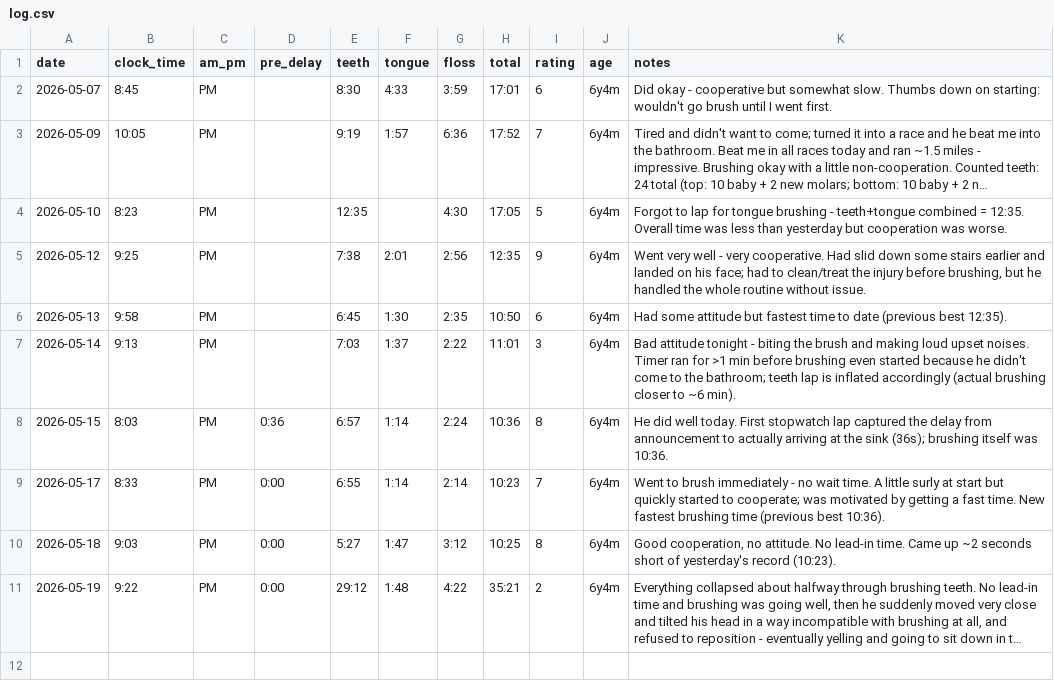
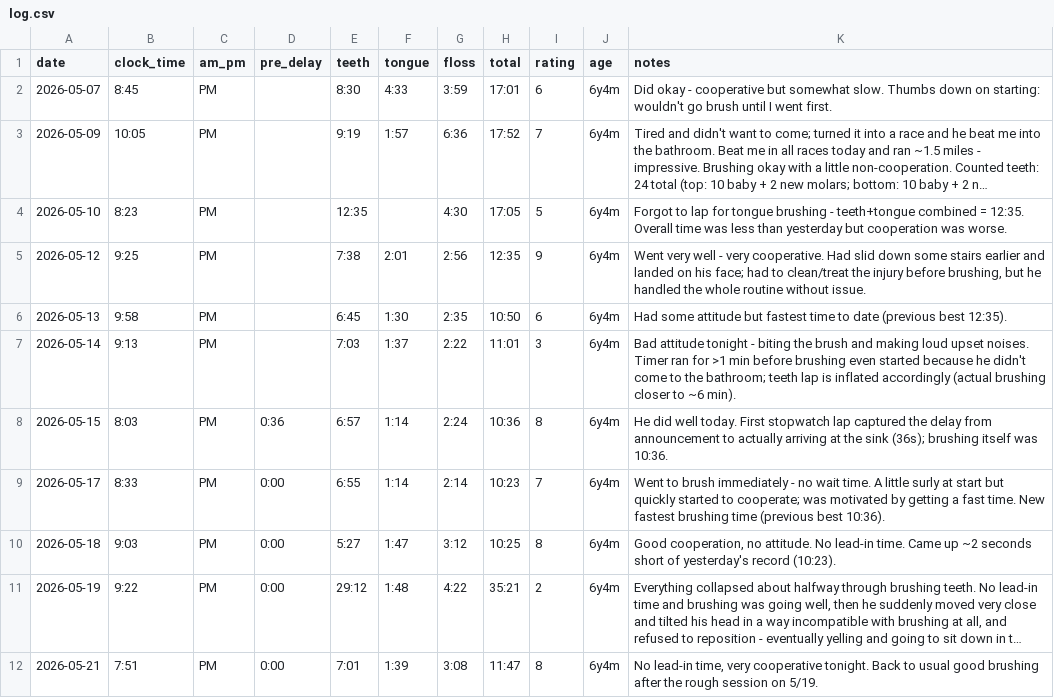
Before and after one commit to xinpw8/PufferLib, a CSV file: toothbrushing/log.csv, drawn as a sheet; long unchanged cells end in …; the diff names each change by its address in the sheet, - before the commit and + after, or states it on an @@ line.

```diff
--- a/toothbrushing/log.csv
+++ b/toothbrushing/log.csv
+row 12: 2026-05-21 | 7:51 | PM | 0:00 | 7:01 | 1:39 | 3:08 | 11:47 | 8 | 6y4m | No lead-in time, very cooperative tonight. Back to usual good brushing after the rough session on 5/19.
```
